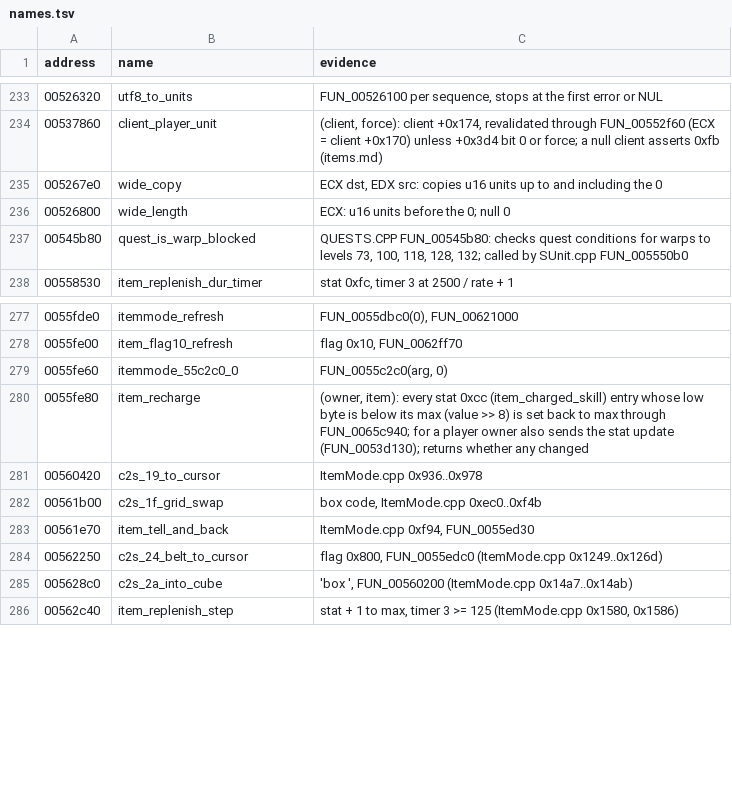
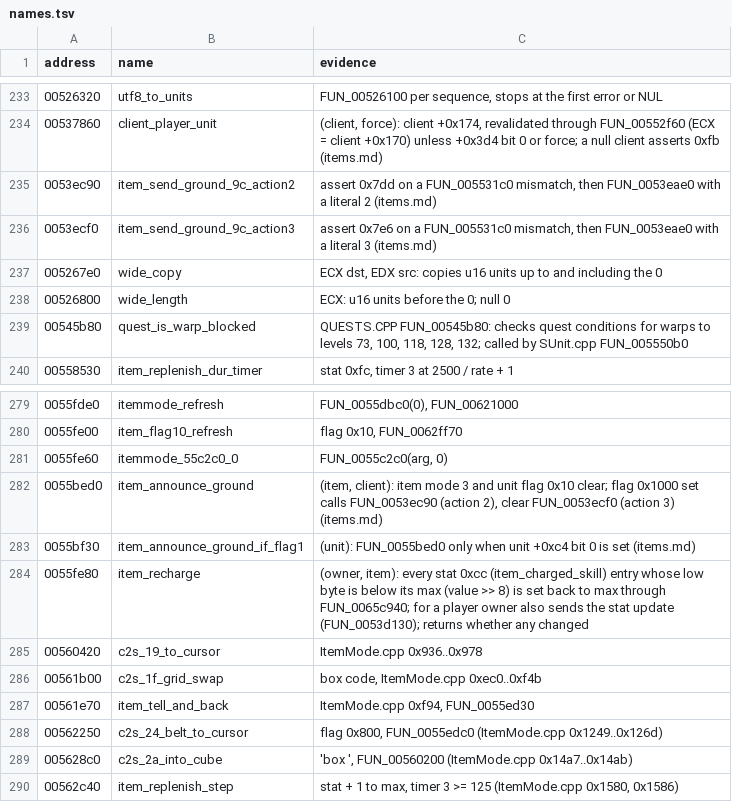
Before and after one commit to psi29a/d2decomped, a TSV file: docs/research/re/names.tsv, drawn as a sheet; only a part is shown, gaps mark what is left out.

Commit message:
Trace FUN_0055bed0 chain (ground item to client)
Evidence: fn.py 0055bed0, 0053ec90, 0053ecf0, 0055bf30; asserts 0x7dd, 0x7e6. Cited.

```diff
--- a/docs/research/re/names.tsv
+++ b/docs/research/re/names.tsv
@@ -234,2 +234,4 @@ address	name	evidence
 00537860	client_player_unit	(client, force): client +0x174, revalidated through FUN_00552f60 (ECX = client +0x170) unless +0x3d4 bit 0 or force; a null client asserts 0xfb (items.md)
+0053ec90	item_send_ground_9c_action2	assert 0x7dd on a FUN_005531c0 mismatch, then FUN_0053eae0 with a literal 2 (items.md)
+0053ecf0	item_send_ground_9c_action3	assert 0x7e6 on a FUN_005531c0 mismatch, then FUN_0053eae0 with a literal 3 (items.md)
 005267e0	wide_copy	ECX dst, EDX src: copies u16 units up to and including the 0
@@ -279,2 +281,4 @@ address	name	evidence
 0055fe60	itemmode_55c2c0_0	FUN_0055c2c0(arg, 0)
+0055bed0	item_announce_ground	(item, client): item mode 3 and unit flag 0x10 clear; flag 0x1000 set calls FUN_0053ec90 (action 2), clear FUN_0053ecf0 (action 3) (items.md)
+0055bf30	item_announce_ground_if_flag1	(unit): FUN_0055bed0 only when unit +0xc4 bit 0 is set (items.md)
 0055fe80	item_recharge	(owner, item): every stat 0xcc (item_charged_skill) entry whose low byte is below its max (value >> 8) is set back to max through FUN_0065c940; for a player owner also sends the stat update (FUN_0053d130); returns whether any changed
```
Also changed, not shown: 1 other file.
